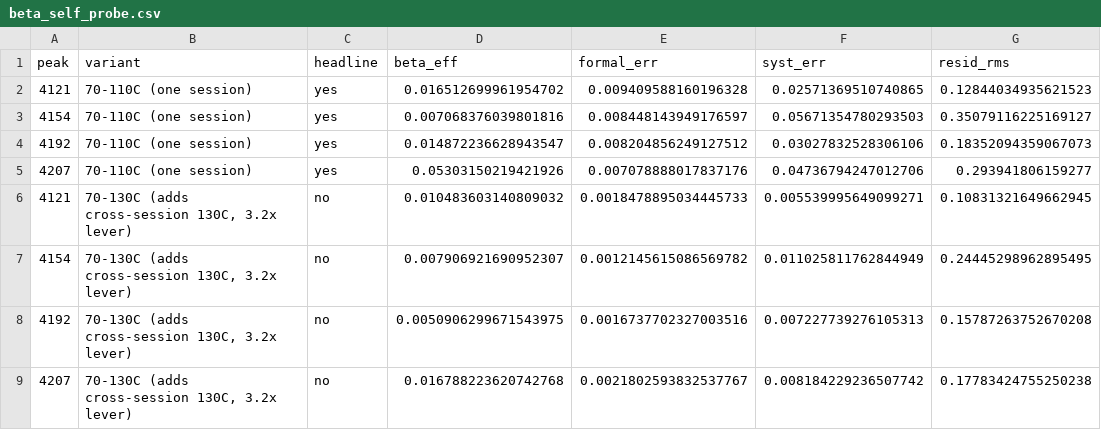
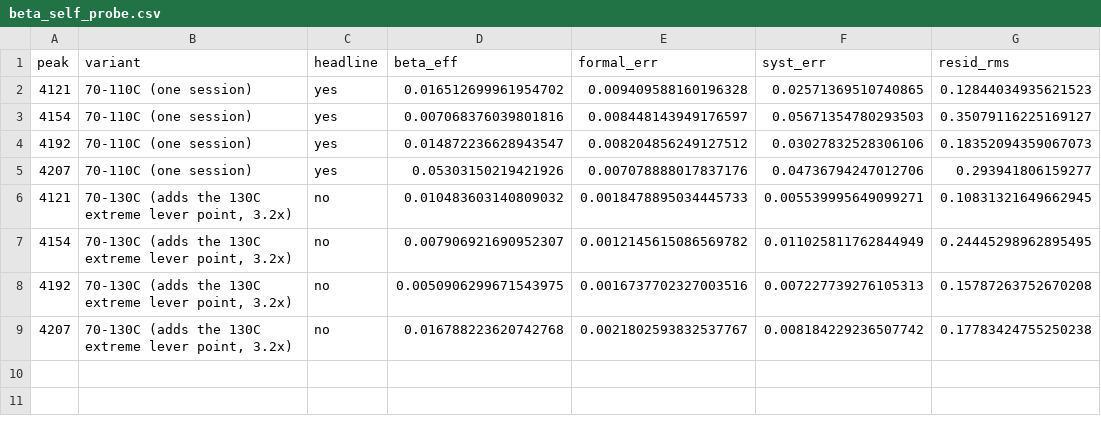
Before and after one commit to MichelangeloDondi/Rb-5S-6S-analysis, a CSV file: results/beta_self_probe.csv, drawn as a sheet; only a part is shown; the diff names each change by its address in the sheet, - before the commit and + after, or states it on an @@ line.

Commit message:
Second audit pass: a CSV out of step with its own producer, and four stale bounds
The re-run of the three sweeps whose verifiers died confirmed a further set.

results/beta_self_probe.csv still labelled the 130 C variant 'cross-session',
a reading the producer itself retracted on 2026-07-25 -- run_beta_self.py line
92 says in as many words that it is NOT a cross-session comparison. The script
had been corrected and its output never regenerated, so a committed CSV
contradicted the code that writes it for two days and the suite did not notice.
Regenerated.

Four bounds were quoted stale or tighter than canonical:
  * sigma_laser in methods chapters 2 and 7 read 2.0 MHz transition / 1.0 laser
    against the canonical 2.2 / <1.1 -- the same defect a July audit fixed in
    RESULTS.md, results/README.md and the ledger generator while missing the
    two derivation chapters;
  * DATA.md carried beta_self < 0.04-0.11, not even the 0.07-0.15 the same file
    records 113 lines earlier as superseded, against the committed 0.21-0.44;
  * the fringe-resolved skew suppression read ~25% in the ledger generator
    against ~26-28% in THEORY_NOTE and LITERATURE;
  * README bounded gamma_coll at 0.5 MHz where the committed per-condition fits
    reach 0.695.

run_lever_crosscheck.py printed 'M4c-validated per-T sharing'. That is the same
retracted overclaim fixed in run_sigma_laser_sharing.py earlier today, in a
different producer, and it survived because the guard reads only that one file.

BIG_PICTURE's '~14x' for the small-waist gain had no baseline; it is PLAN's
figure against the 60 um config-L, while the section's reference is the 50 um
archive, where it is ~10x. Both are now named. RESEARCH_DECISIONS claimed the
headline rides a x50 density lever -- it rides the x16 lever of the 70-110 C
single session.

Literature: 60 entries, no broken pdf paths, all present in the public mirror.
Two PRIVATE correspondence PDFs were sitting in PDF_papers/ and are moved to
private/correspondence/; a duplicate Weller preprint is removed; the Steck entry
now records that both isotope tables are held, since frontmatter names only one.
M20's two CSVs are registered in the status annotator, whose deliberate KeyError
is what caught them.

```diff
--- a/results/beta_self_probe.csv
+++ b/results/beta_self_probe.csv
-B6:B9 (variant): 70-130C (adds cross-session 130C, 3.2x lever)
+B6:B9 (variant): 70-130C (adds the 130C extreme lever point, 3.2x)
```
Also changed, not shown: 22 other files.
